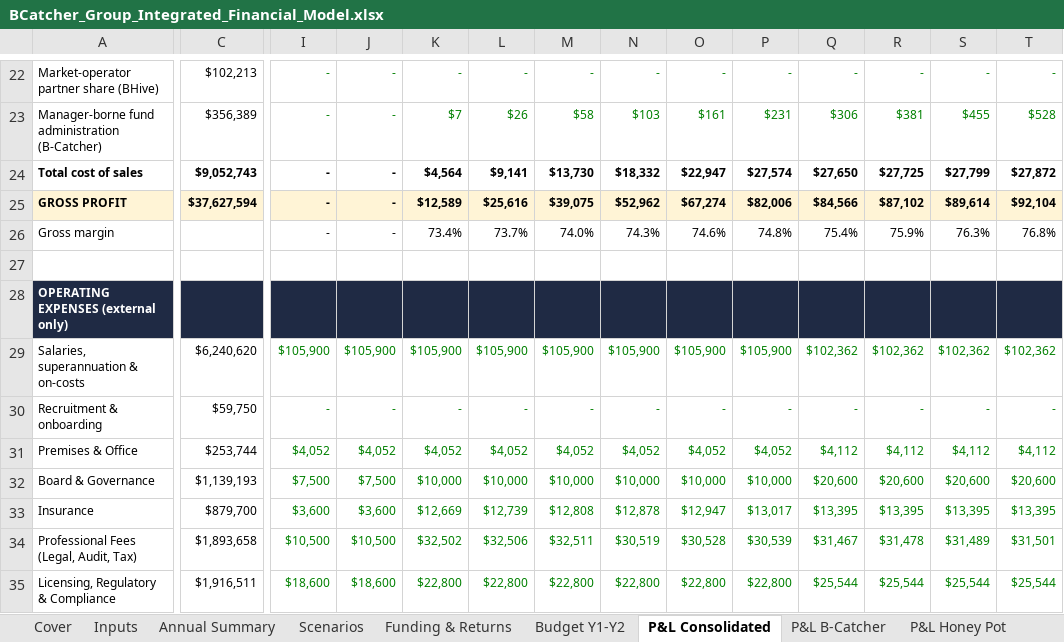
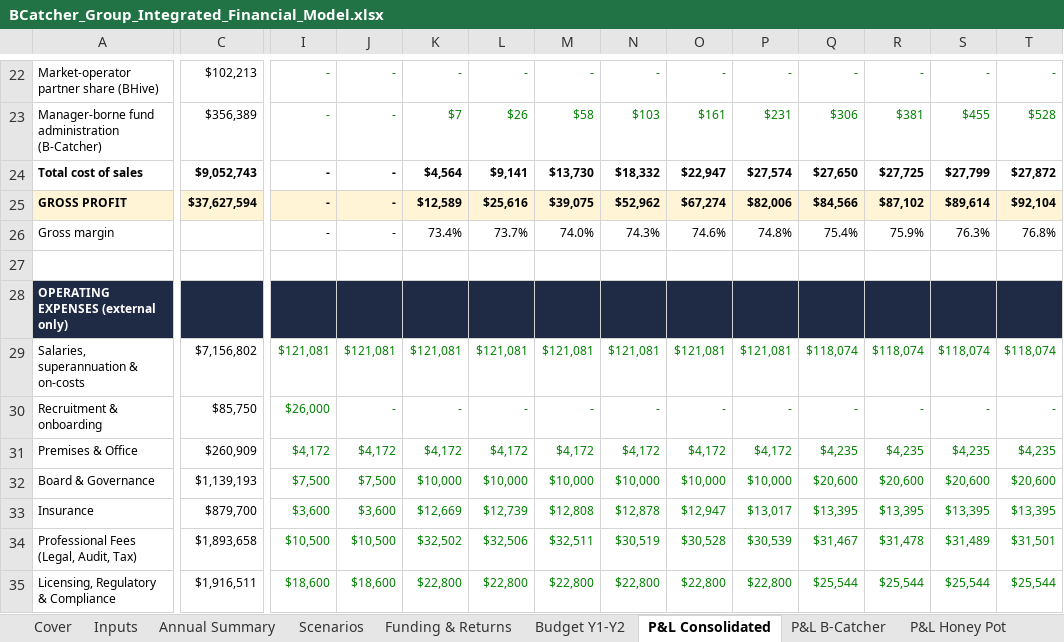
Before and after one commit to SimonQTangible/github-slideshow, an Excel workbook: bcatcher-group/BCatcher_Group_Integrated_Financial_Model.xlsx, sheet P&L Consolidated, drawn as a sheet; only a part is shown, gaps mark what is left out; values as stored, in another font and other column widths than the file's, no borders; the diff covers the shown part only; the diff names each change by its address in the sheet, - before the commit and + after, or states it on an @@ line.

```diff
--- a/bcatcher-group/BCatcher_Group_Integrated_Financial_Model.xlsx (sheet P&L Consolidated)
+++ b/bcatcher-group/BCatcher_Group_Integrated_Financial_Model.xlsx (sheet P&L Consolidated)
-C29: $6,240,620
+C29: $7,156,802
-I29: $105,900
+I29: $121,081
-J29: $105,900
+J29: $121,081
-K29: $105,900
+K29: $121,081
-L29: $105,900
+L29: $121,081
-M29: $105,900
+M29: $121,081
-N29: $105,900
+N29: $121,081
-O29: $105,900
+O29: $121,081
-P29: $105,900
+P29: $121,081
-Q29: $102,362
+Q29: $118,074
-R29: $102,362
+R29: $118,074
-S29: $102,362
+S29: $118,074
-T29: $102,362
+T29: $118,074
-C30: $59,750
+C30: $85,750
-I30: -
+I30: $26,000
-C31: $253,744
+C31: $260,909
-I31: $4,052
+I31: $4,172
-J31: $4,052
+J31: $4,172
-K31: $4,052
+K31: $4,172
-L31: $4,052
+L31: $4,172
-M31: $4,052
+M31: $4,172
-N31: $4,052
+N31: $4,172
-O31: $4,052
+O31: $4,172
-P31: $4,052
+P31: $4,172
-Q31: $4,112
+Q31: $4,235
-R31: $4,112
+R31: $4,235
-S31: $4,112
+S31: $4,235
-T31: $4,112
+T31: $4,235
```
Also changed, not shown: 4 added rows, 4 removed rows and 620 edited cells elsewhere in this sheet, sheet Cash Flow, sheet Headcount, sheet Balance Sheet, sheet Opex, sheet P&L B-Catcher, sheet P&L Honey Pot, 7 more sheets, formulas that keep their value, 37 other files.
